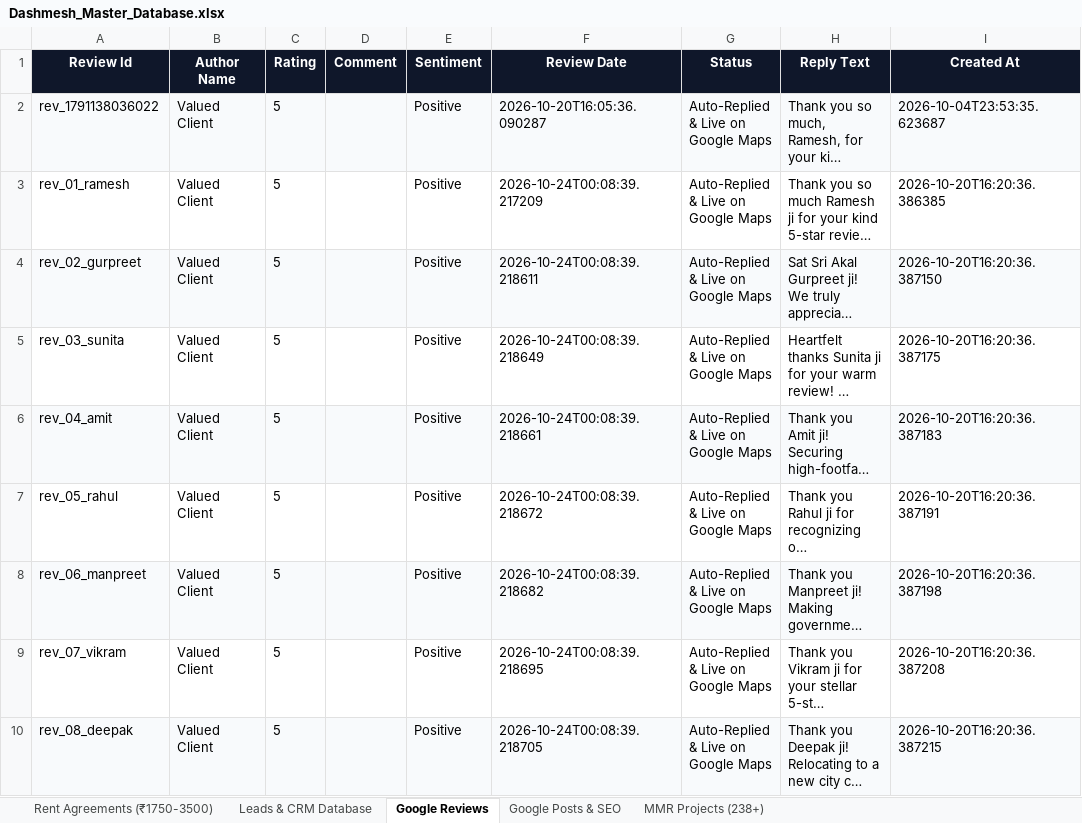
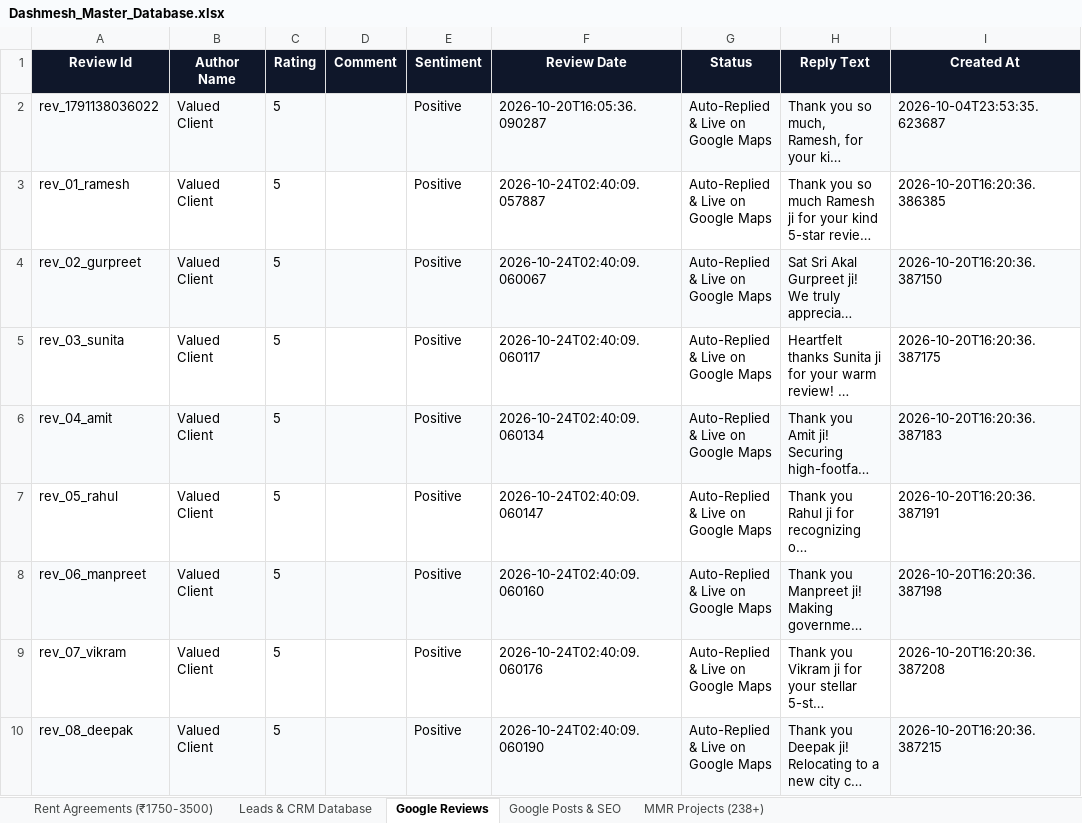
Before and after one commit to satnamsinghvohra20-art/Google-Auto-AI-work-, an Excel workbook: data/Dashmesh_Master_Database.xlsx, sheet Google Reviews, drawn as a sheet; long unchanged cells end in …; values as stored, in another font and other column widths than the file's, no borders; the diff names each change by its address in the sheet, - before the commit and + after, or states it on an @@ line.

```diff
--- a/data/Dashmesh_Master_Database.xlsx (sheet Google Reviews)
+++ b/data/Dashmesh_Master_Database.xlsx (sheet Google Reviews)
-F3 (Review Date): 2026-10-24T00:08:39.217209
+F3 (Review Date): 2026-10-24T02:40:09.057887
-F4 (Review Date): 2026-10-24T00:08:39.218611
+F4 (Review Date): 2026-10-24T02:40:09.060067
-F5 (Review Date): 2026-10-24T00:08:39.218649
+F5 (Review Date): 2026-10-24T02:40:09.060117
-F6 (Review Date): 2026-10-24T00:08:39.218661
+F6 (Review Date): 2026-10-24T02:40:09.060134
-F7 (Review Date): 2026-10-24T00:08:39.218672
+F7 (Review Date): 2026-10-24T02:40:09.060147
-F8 (Review Date): 2026-10-24T00:08:39.218682
+F8 (Review Date): 2026-10-24T02:40:09.060160
-F9 (Review Date): 2026-10-24T00:08:39.218695
+F9 (Review Date): 2026-10-24T02:40:09.060176
-F10 (Review Date): 2026-10-24T00:08:39.218705
+F10 (Review Date): 2026-10-24T02:40:09.060190
```
Also changed, not shown: sheet Leads & CRM Database, sheet Google Posts & SEO, 7 other files.
